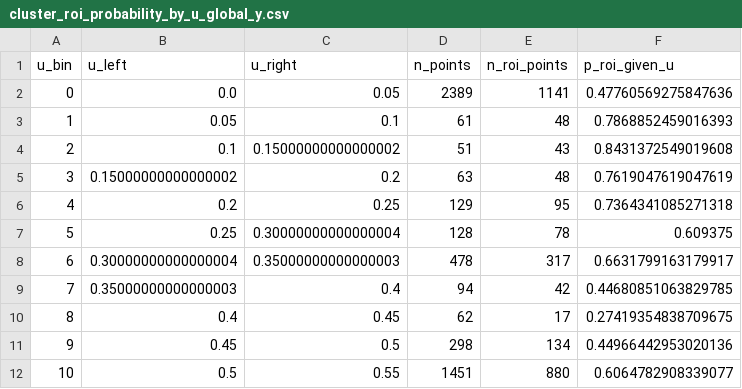
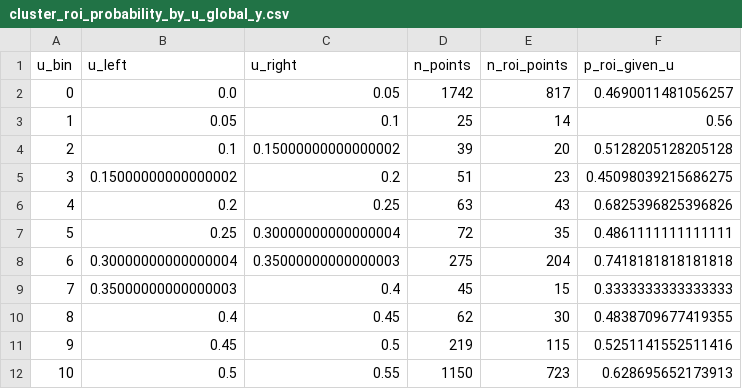
Before and after one commit to lihaidewy/ju_lei_de_dai_ma, a CSV file: cluster_roi_probability_by_u_global_y.csv, drawn as a sheet; only a part is shown; the diff covers the shown part only.

```diff
--- a/cluster_roi_probability_by_u_global_y.csv
+++ b/cluster_roi_probability_by_u_global_y.csv
@@ -1,12 +1,12 @@
 u_bin,u_left,u_right,n_points,n_roi_points,p_roi_given_u
-0,0.0,0.05,2389,1141,0.47760569275847636
-1,0.05,0.1,61,48,0.7868852459016393
-2,0.1,0.15000000000000002,51,43,0.8431372549019608
-3,0.15000000000000002,0.2,63,48,0.7619047619047619
-4,0.2,0.25,129,95,0.7364341085271318
-5,0.25,0.30000000000000004,128,78,0.609375
-6,0.30000000000000004,0.35000000000000003,478,317,0.6631799163179917
-7,0.35000000000000003,0.4,94,42,0.44680851063829785
-8,0.4,0.45,62,17,0.27419354838709675
-9,0.45,0.5,298,134,0.44966442953020136
-10,0.5,0.55,1451,880,0.6064782908339077
+0,0.0,0.05,1742,817,0.4690011481056257
+1,0.05,0.1,25,14,0.56
+2,0.1,0.15000000000000002,39,20,0.5128205128205128
+3,0.15000000000000002,0.2,51,23,0.45098039215686275
+4,0.2,0.25,63,43,0.6825396825396826
+5,0.25,0.30000000000000004,72,35,0.4861111111111111
+6,0.30000000000000004,0.35000000000000003,275,204,0.7418181818181818
+7,0.35000000000000003,0.4,45,15,0.3333333333333333
+8,0.4,0.45,62,30,0.4838709677419355
+9,0.45,0.5,219,115,0.5251141552511416
+10,0.5,0.55,1150,723,0.628695652173913
```
Also changed, not shown: 24 edited cells elsewhere in this file, 7 other files.
